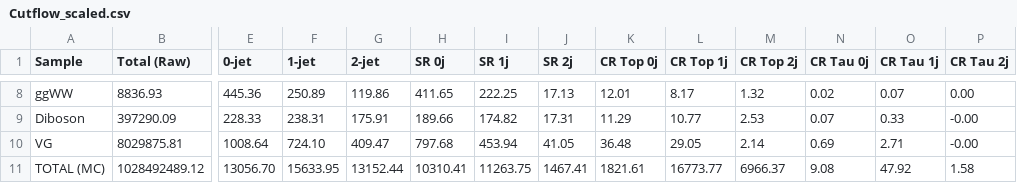
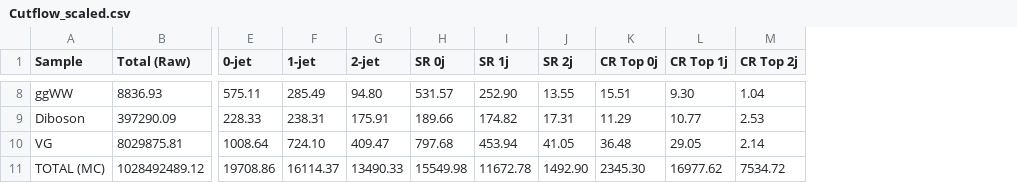
Before and after one commit to anujraghav252/H-to-WW-NanoAOD-analysis, a CSV file: notebooks/Outputs/Cutflow_scaled.csv, drawn as a sheet; only a part is shown, gaps mark what is left out; the diff covers the shown part only; the diff names each change by its address in the sheet, - before the commit and + after, or states it on an @@ line.

```diff
--- a/notebooks/Outputs/Cutflow_scaled.csv
+++ b/notebooks/Outputs/Cutflow_scaled.csv
-column N (CR Tau 0j), rows 8-11: 0.02 | 0.07 | 0.69 | 9.08
-column O (CR Tau 1j), rows 8-11: 0.07 | 0.33 | 2.71 | 47.92
-column P (CR Tau 2j), rows 8-11: 0.00 | -0.00 | -0.00 | 1.58
-E8 (0-jet): 445.36
+E8 (0-jet): 575.11
-F8 (1-jet): 250.89
+F8 (1-jet): 285.49
-G8 (2-jet): 119.86
+G8 (2-jet): 94.80
-H8 (SR 0j): 411.65
+H8 (SR 0j): 531.57
-I8 (SR 1j): 222.25
+I8 (SR 1j): 252.90
-J8 (SR 2j): 17.13
+J8 (SR 2j): 13.55
-K8 (CR Top 0j): 12.01
+K8 (CR Top 0j): 15.51
-L8 (CR Top 1j): 8.17
+L8 (CR Top 1j): 9.30
-M8 (CR Top 2j): 1.32
+M8 (CR Top 2j): 1.04
-E11 (0-jet): 13056.70
+E11 (0-jet): 19708.86
-F11 (1-jet): 15633.95
+F11 (1-jet): 16114.37
-G11 (2-jet): 13152.44
+G11 (2-jet): 13490.33
-H11 (SR 0j): 10310.41
+H11 (SR 0j): 15549.98
-I11 (SR 1j): 11263.75
+I11 (SR 1j): 11672.78
-J11 (SR 2j): 1467.41
+J11 (SR 2j): 1492.90
-K11 (CR Top 0j): 1821.61
+K11 (CR Top 0j): 2345.30
-L11 (CR Top 1j): 16773.77
+L11 (CR Top 1j): 16977.62
-M11 (CR Top 2j): 6966.37
+M11 (CR Top 2j): 7534.72
```
Also changed, not shown: 21 edited cells elsewhere in this file, notebooks/Outputs/Cutflow_Raw.csv, 31 other files.
